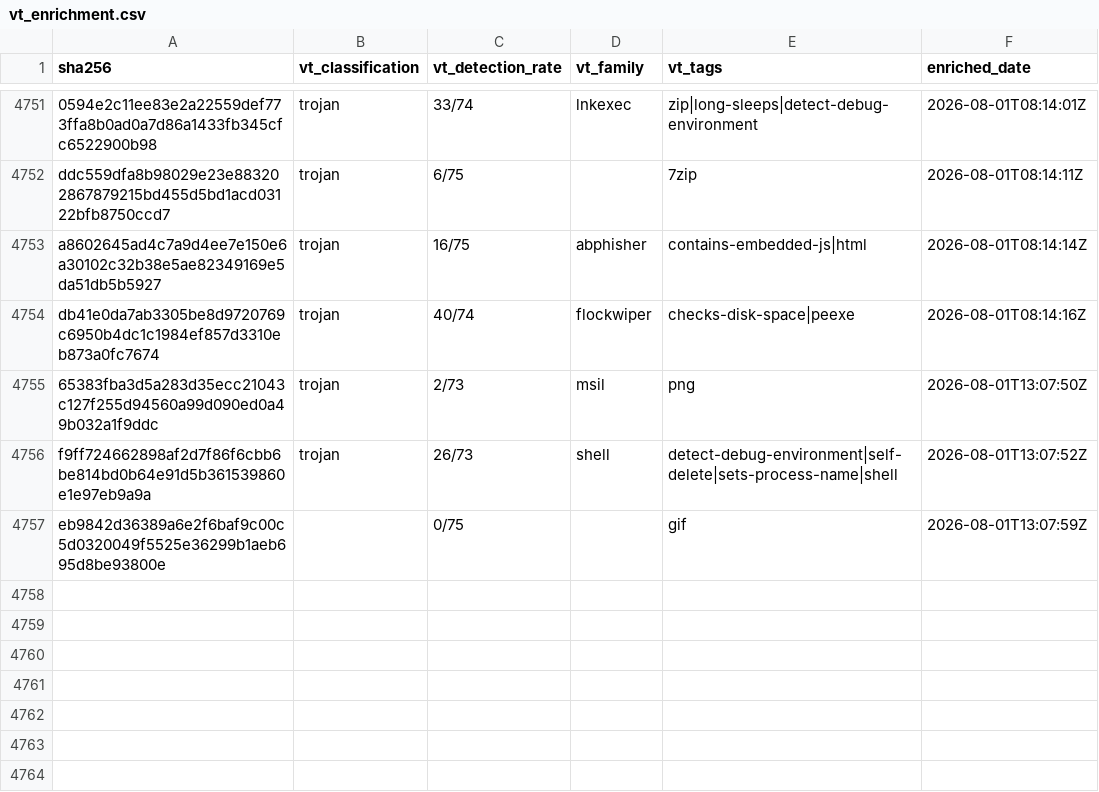
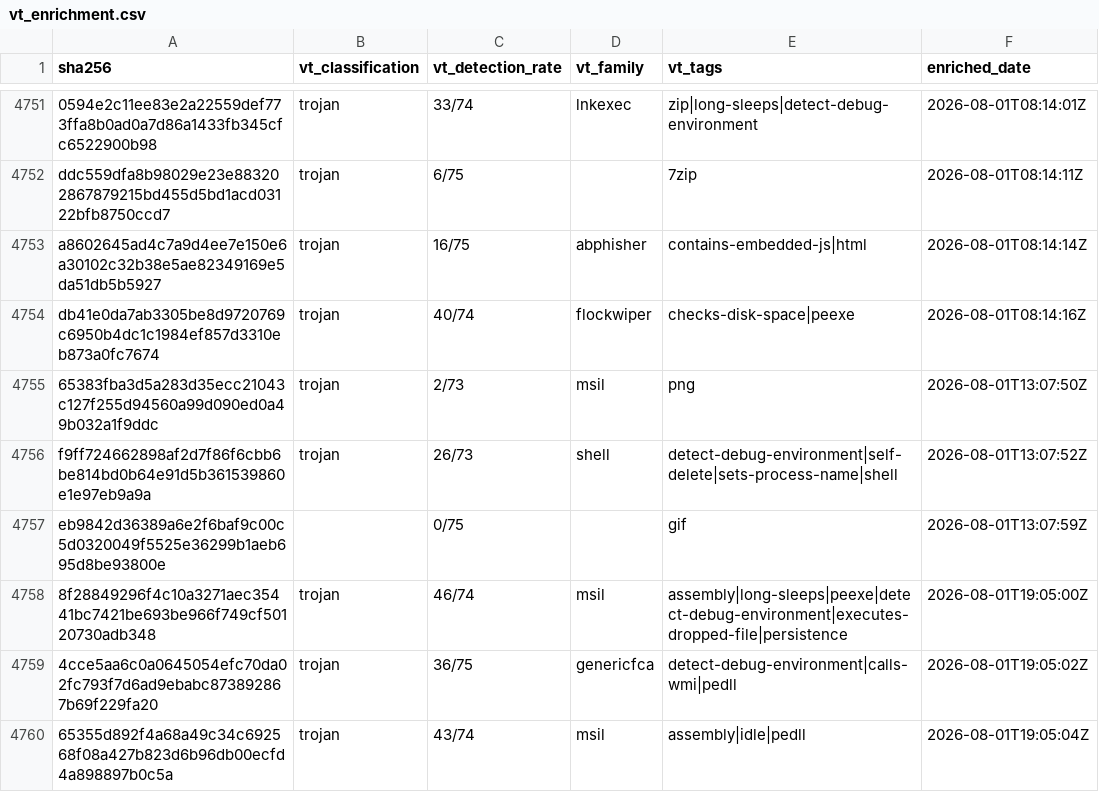
Before and after one commit to elchacal801/threat-intel-reference, a CSV file: data/raw/vt_enrichment.csv, drawn as a sheet; only a part is shown, gaps mark what is left out; the diff names each change by its address in the sheet, - before the commit and + after, or states it on an @@ line.

```diff
--- a/data/raw/vt_enrichment.csv
+++ b/data/raw/vt_enrichment.csv
+row 4758: 8f28849296f4c10a3271aec35441bc7421be693be966f749cf50120730adb348 | trojan | 46/74 | msil | assembly|long-sleeps|peexe|detect-debug-environment|executes-dropped-file|persistence | 2026-08-01T19:05:00Z
+row 4759: 4cce5aa6c0a0645054efc70da02fc793f7d6ad9ebabc873892867b69f229fa20 | trojan | 36/75 | genericfca | detect-debug-environment|calls-wmi|pedll | 2026-08-01T19:05:02Z
+row 4760: 65355d892f4a68a49c34c692568f08a427b823d6b96db00ecfd4a898897b0c5a | trojan | 43/74 | msil | assembly|idle|pedll | 2026-08-01T19:05:04Z
```
Also changed, not shown: 6 other files.
